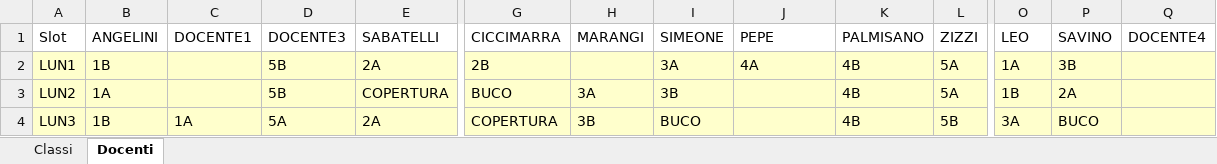
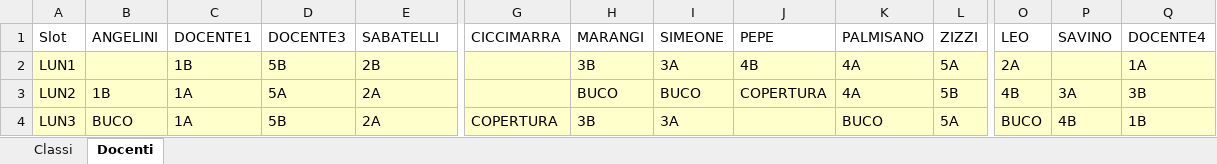
Before and after one commit to Stefaniapep/orario-scolastico, an Excel workbook: orario_settimanale.xlsx, sheet Docenti, drawn as a sheet; only a part is shown, gaps mark what is left out; values as stored, in another font and other column widths than the file's, no borders; the diff covers the shown part only; the diff names each change by its address in the sheet, - before the commit and + after, or states it on an @@ line.

```diff
--- a/orario_settimanale.xlsx (sheet Docenti)
+++ b/orario_settimanale.xlsx (sheet Docenti)
-B2 (ANGELINI): 1B
+B2 (ANGELINI): (empty)
-C2 (DOCENTE1): (empty)
+C2 (DOCENTE1): 1B
-E2 (SABATELLI): 2A
+E2 (SABATELLI): 2B
-G2 (CICCIMARRA): 2B
+G2 (CICCIMARRA): (empty)
-H2 (MARANGI): (empty)
+H2 (MARANGI): 3B
-J2 (PEPE): 4A
+J2 (PEPE): 4B
-K2:K3 (PALMISANO): 4B
+K2:K3 (PALMISANO): 4A
-O2 (LEO): 1A
+O2 (LEO): 2A
-P2 (SAVINO): 3B
+P2 (SAVINO): (empty)
-Q2 (DOCENTE4): (empty)
+Q2 (DOCENTE4): 1A
-B3 (ANGELINI): 1A
+B3 (ANGELINI): 1B
-C3 (DOCENTE1): (empty)
+C3 (DOCENTE1): 1A
-D3 (DOCENTE3): 5B
+D3 (DOCENTE3): 5A
-E3 (SABATELLI): COPERTURA
+E3 (SABATELLI): 2A
-G3 (CICCIMARRA): BUCO
+G3 (CICCIMARRA): (empty)
-H3 (MARANGI): 3A
+H3 (MARANGI): BUCO
-I3 (SIMEONE): 3B
+I3 (SIMEONE): BUCO
-J3 (PEPE): (empty)
+J3 (PEPE): COPERTURA
-L3 (ZIZZI): 5A
+L3 (ZIZZI): 5B
-O3 (LEO): 1B
+O3 (LEO): 4B
-P3 (SAVINO): 2A
+P3 (SAVINO): 3A
-Q3 (DOCENTE4): (empty)
+Q3 (DOCENTE4): 3B
-B4 (ANGELINI): 1B
+B4 (ANGELINI): BUCO
-D4 (DOCENTE3): 5A
+D4 (DOCENTE3): 5B
-I4 (SIMEONE): BUCO
+I4 (SIMEONE): 3A
-K4 (PALMISANO): 4B
+K4 (PALMISANO): BUCO
-L4 (ZIZZI): 5B
+L4 (ZIZZI): 5A
-O4 (LEO): 3A
+O4 (LEO): BUCO
-P4 (SAVINO): BUCO
+P4 (SAVINO): 4B
-Q4 (DOCENTE4): (empty)
+Q4 (DOCENTE4): 1B
```
Also changed, not shown: 252 edited cells elsewhere in this sheet, sheet Classi, 2 other files.
